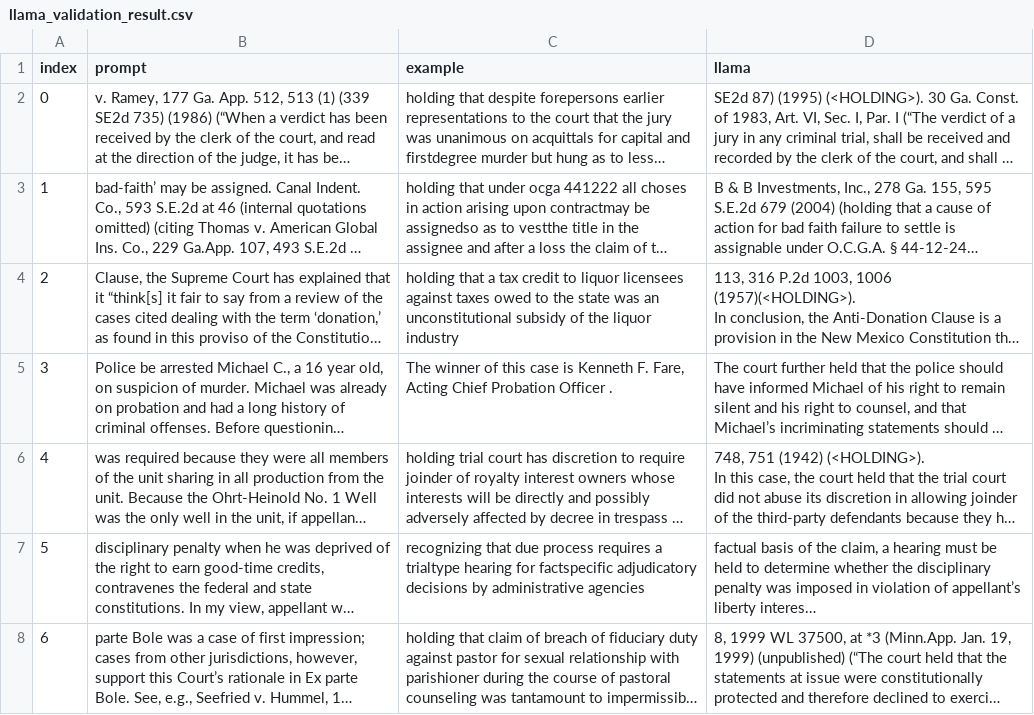
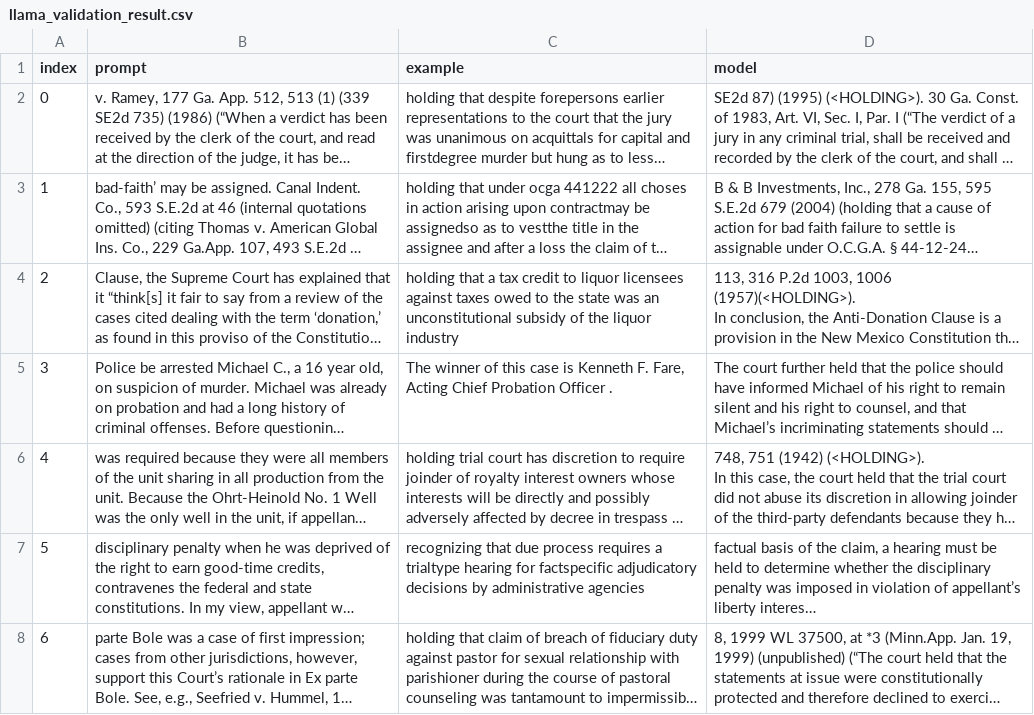
Before and after one commit to NLP7-LegalEagle/LegalEagle-Model, a CSV file: validation_result/postprocessed/llama_validation_result.csv, drawn as a sheet; only a part is shown; long unchanged cells end in …; the diff names each change by its address in the sheet, - before the commit and + after, or states it on an @@ line.

```diff
--- a/validation_result/postprocessed/llama_validation_result.csv
+++ b/validation_result/postprocessed/llama_validation_result.csv
-D1: llama
+D1: model
```
Also changed, not shown: 1 other file.
